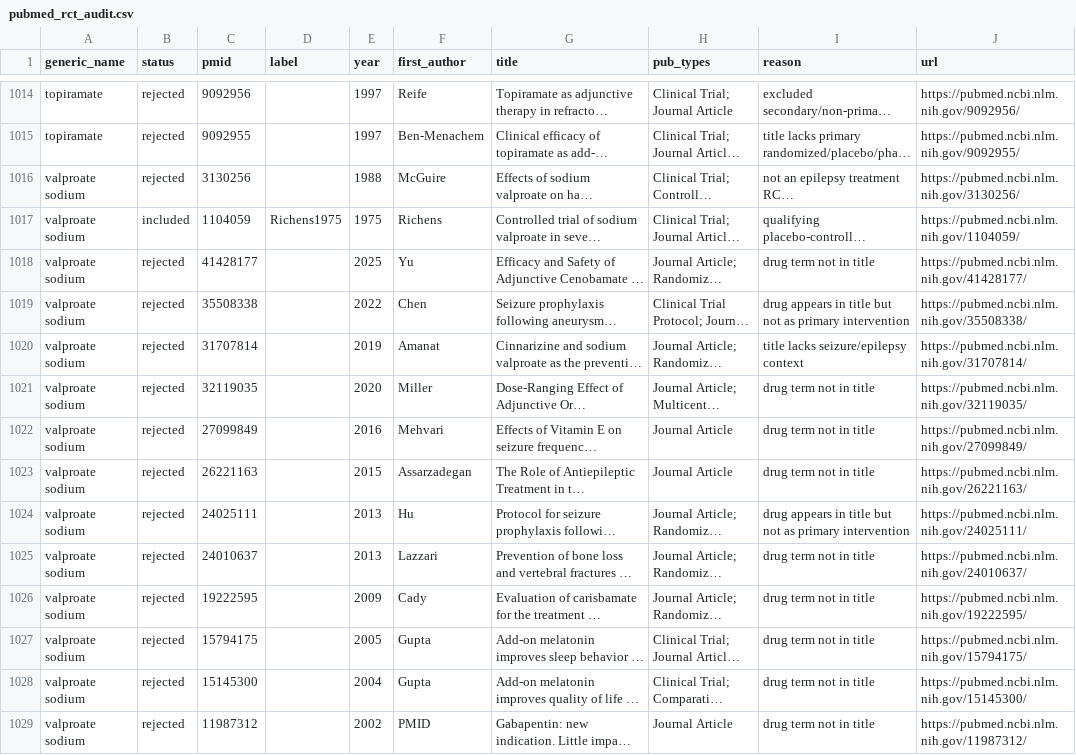
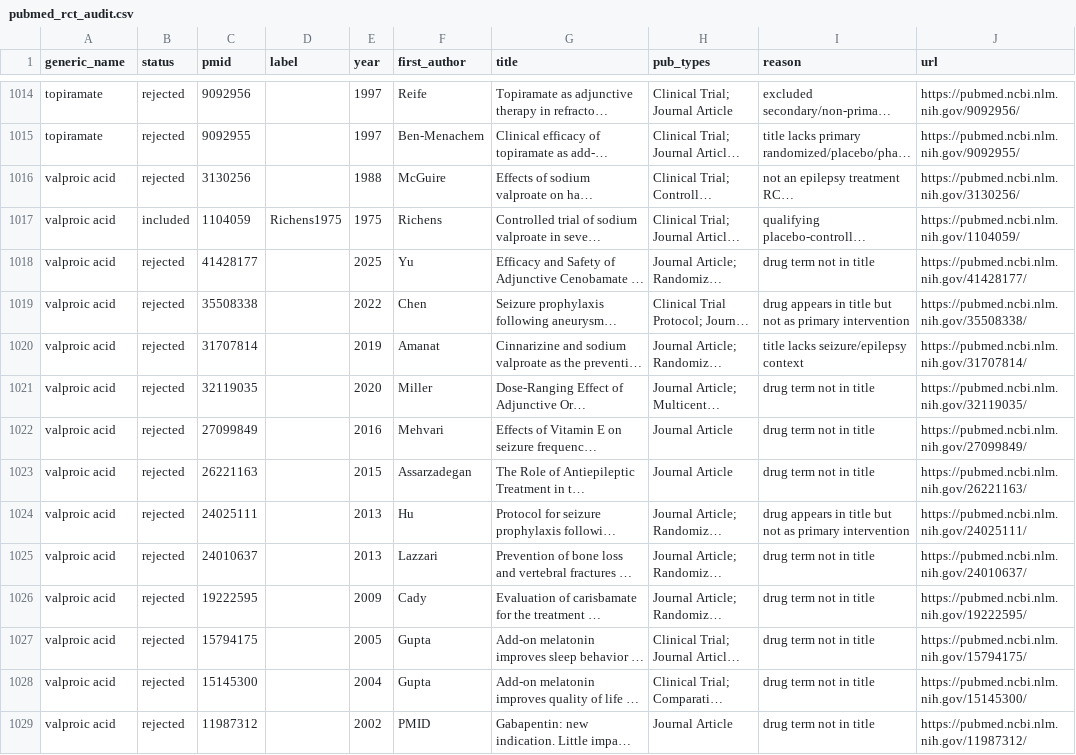
Before and after one commit to GoldenholzLab/ASM-master, a CSV file: pubmed_cache/reports/pubmed_rct_audit.csv, drawn as a sheet; only a part is shown, gaps mark what is left out; long unchanged cells end in …; the diff covers the shown part only; the diff names each change by its address in the sheet, - before the commit and + after, or states it on an @@ line.

```diff
--- a/pubmed_cache/reports/pubmed_rct_audit.csv
+++ b/pubmed_cache/reports/pubmed_rct_audit.csv
-A1016:A1029 (generic_name): valproate sodium
+A1016:A1029 (generic_name): valproic acid
```
Also changed, not shown: 2 removed rows and 23 edited cells elsewhere in this file, pubmed_cache/reports/efficacy_gap_review.csv, pubmed_cache/reports/efficacy_outcome_audit.csv, 7 other files.
